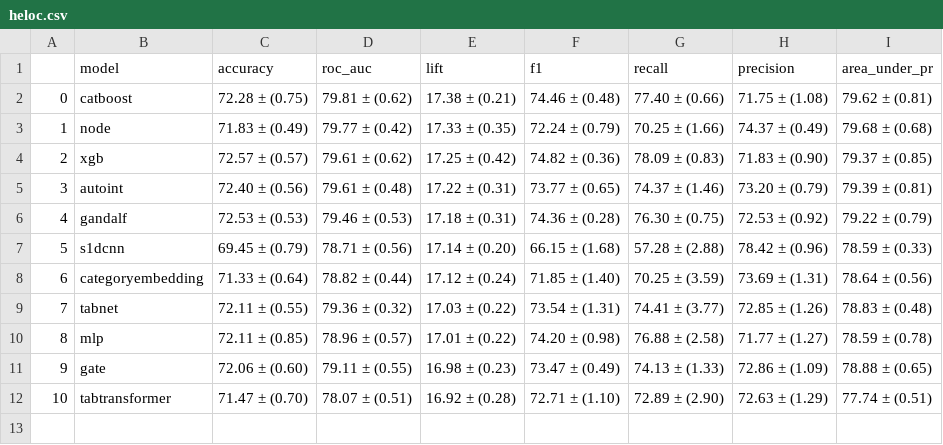
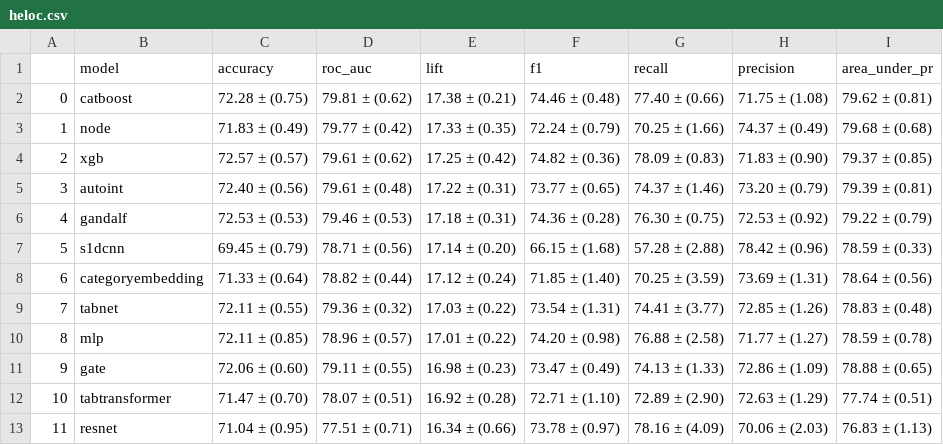
Before and after one commit to mdicio/AutoDeep, a CSV file: notebooks/tables/hyperopt/heloc.csv, drawn as a sheet.

```diff
--- a/notebooks/tables/hyperopt/heloc.csv
+++ b/notebooks/tables/hyperopt/heloc.csv
@@ -12 +12,2 @@
 10,tabtransformer,71.47 ± (0.70),78.07 ± (0.51),16.92 ± (0.28),72.71 ± (1.10),72.89 ± (2.90),72.63 ± (1.29),77.74 ± (0.51)
+11,resnet,71.04 ± (0.95),77.51 ± (0.71),16.34 ± (0.66),73.78 ± (0.97),78.16 ± (4.09),70.06 ± (2.03),76.83 ± (1.13)
```
Also changed, not shown: notebooks/tables/hyperopt/ageconditions.csv, notebooks/tables/hyperopt/diabetes.csv, 24 other files.
